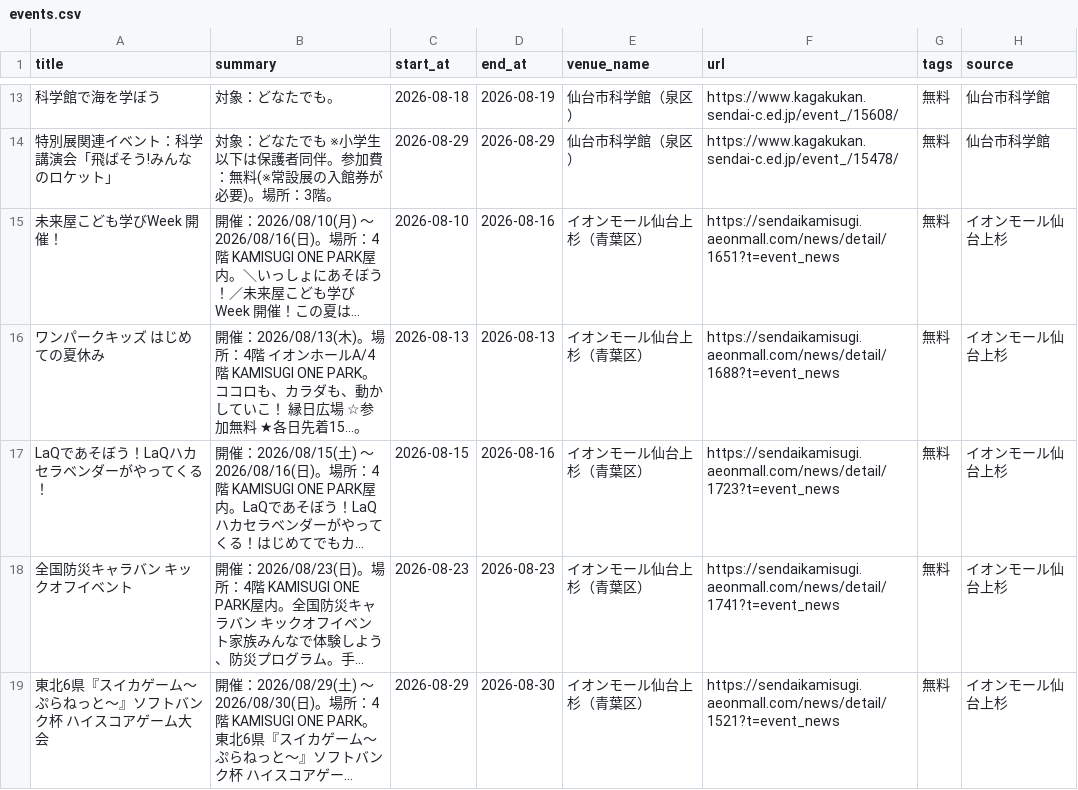
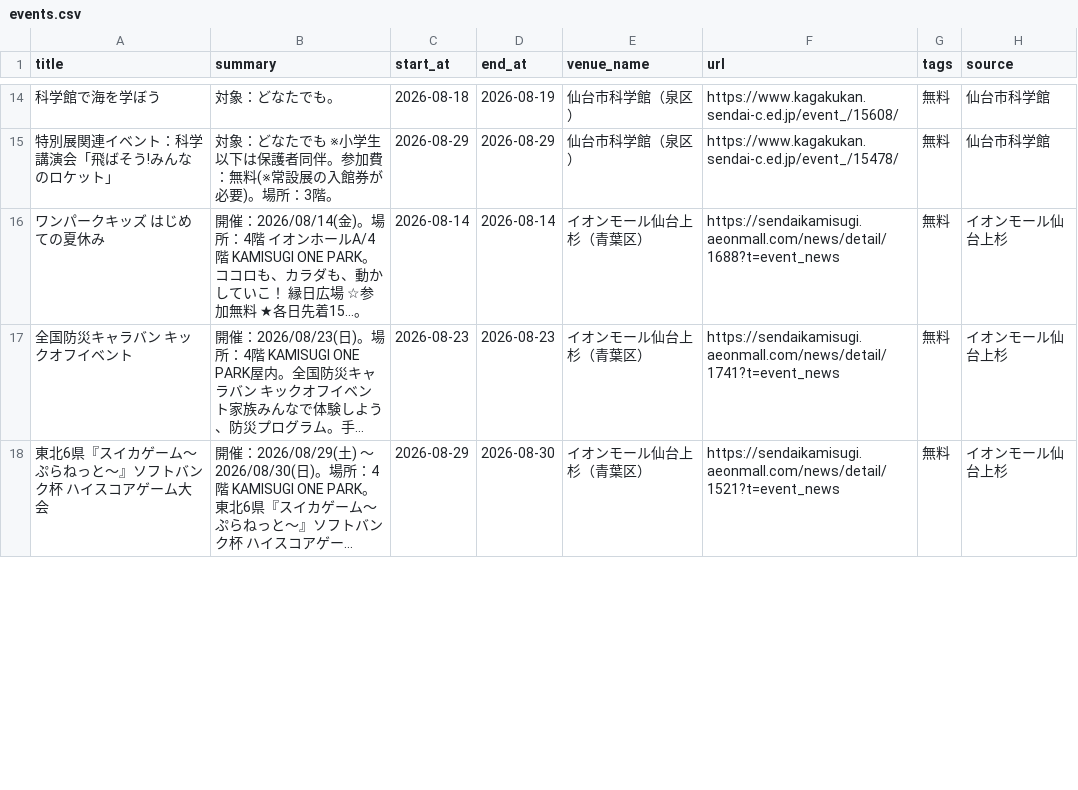
Before and after one commit to ndagsudo/sendai-kids-events, a CSV file: data/events.csv, drawn as a sheet; only a part is shown, gaps mark what is left out; long unchanged cells end in …; the diff covers the shown part only; the diff names each change by its address in the sheet, - before the commit and + after, or states it on an @@ line.

```diff
--- a/data/events.csv
+++ b/data/events.csv
@@ row 15 moved to row 19: 未来屋こども学びWeek 開催！ @@
-B16 (summary): 開催：2026/08/13(木)。場所…
+B16 (summary): 開催：2026/08/14(金)。場所…
-C16 (start_at): 2026-08-13
+C16 (start_at): 2026-08-14
-D16 (end_at): 2026-08-13
+D16 (end_at): 2026-08-14
@@ row 17 moved to row 20: LaQであそぼう！LaQハカセラベンダーがやってくる！ @@
```
Also changed, not shown: 1 added row elsewhere in this file, 5 other files.
